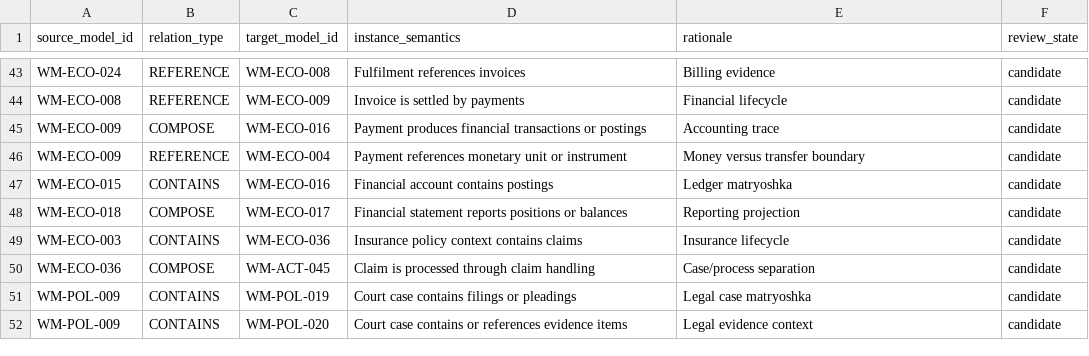
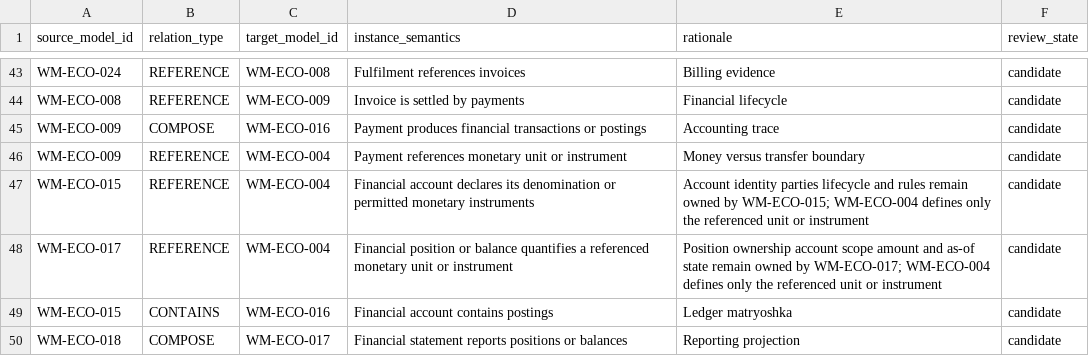
Before and after one commit to ver-cy/world-models, a CSV file: planning/VERCY-MODEL-RELATIONS.csv, drawn as a sheet; only a part is shown, gaps mark what is left out; the shorter side is filled out with more unchanged rows; the diff names each change by its address in the sheet, - before the commit and + after, or states it on an @@ line.

Commit message:
Define Money account and position boundaries

```diff
--- a/planning/VERCY-MODEL-RELATIONS.csv
+++ b/planning/VERCY-MODEL-RELATIONS.csv
+row 47: WM-ECO-015 | REFERENCE | WM-ECO-004 | Financial account declares its denomination or permitted monetary instruments | Account identity parties lifecycle and rules remain owned by WM-ECO-015; WM-ECO-004 defines only the referenced unit or instrument | candidate
+row 48: WM-ECO-017 | REFERENCE | WM-ECO-004 | Financial position or balance quantifies a referenced monetary unit or instrument | Position ownership account scope amount and as-of state remain owned by WM-ECO-017; WM-ECO-004 defines only the referenced unit or instrument | candidate
```
